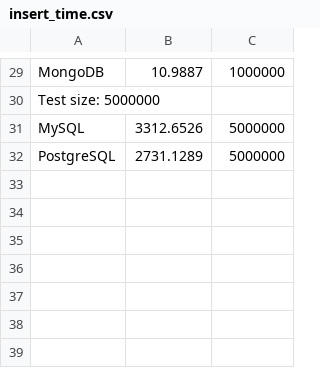
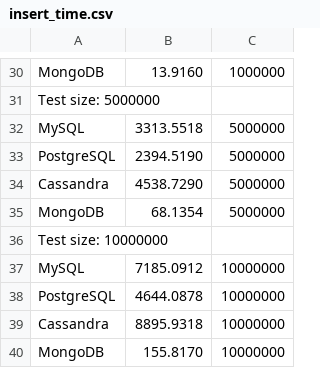
Before and after one commit to MichalSzymacha/ZTBD, a CSV file: insert_time.csv, drawn as a sheet; only a part is shown, gaps mark what is left out; addresses are those after the commit; the diff covers the shown part only; the diff names each change by its address in the sheet, - before the commit and + after, or states it on an @@ line.

```diff
--- a/insert_time.csv
+++ b/insert_time.csv
-B30: 10.9887
+B30: 13.9160
-B32: 3312.6526
+B32: 3313.5518
-B33: 2731.1289
+B33: 2394.5190
+row 34: Cassandra | 4538.7290 | 5000000
+row 35: MongoDB | 68.1354 | 5000000
+row 36: Test size: 10000000
+row 37: MySQL | 7185.0912 | 10000000
+row 38: PostgreSQL | 4644.0878 | 10000000
+row 39: Cassandra | 8895.9318 | 10000000
+row 40: MongoDB | 155.8170 | 10000000
```
Also changed, not shown: 1 added row and 22 edited cells elsewhere in this file, benchmark_results.csv, 2 other files.
